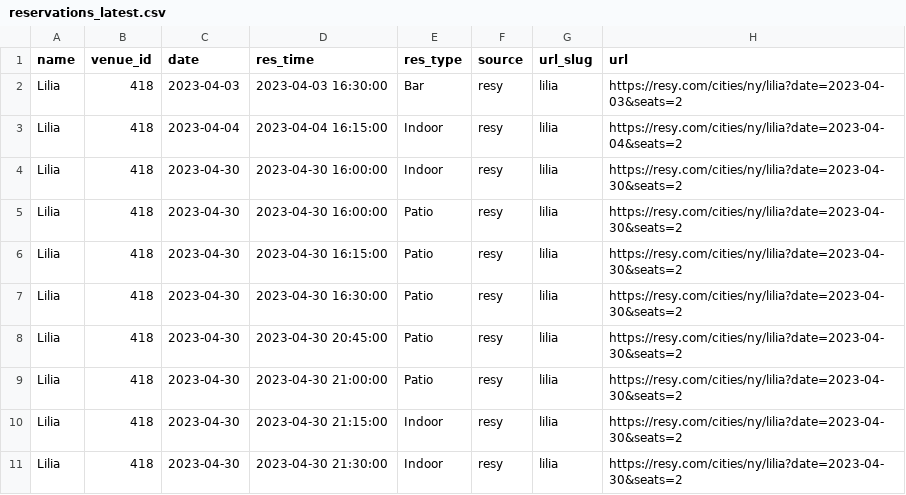
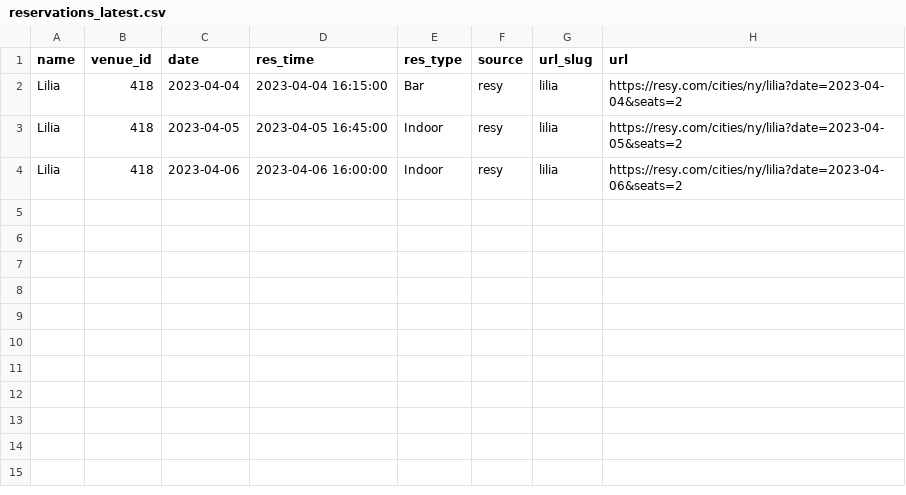
Before and after one commit to edj36/reservations, a CSV file: data/reservations_latest.csv, drawn as a sheet.

```diff
--- a/data/reservations_latest.csv
+++ b/data/reservations_latest.csv
@@ -1,11 +1,4 @@
 name,venue_id,date,res_time,res_type,source,url_slug,url
-Lilia,418,2023-04-03,2023-04-03 16:30:00,Bar,resy,lilia,https://resy.com/cities/ny/lilia?date=2023-04-03&seats=2
-Lilia,418,2023-04-04,2023-04-04 16:15:00,Indoor,resy,lilia,https://resy.com/cities/ny/lilia?date=2023-04-04&seats=2
-Lilia,418,2023-04-30,2023-04-30 16:00:00,Indoor,resy,lilia,https://resy.com/cities/ny/lilia?date=2023-04-30&seats=2
-Lilia,418,2023-04-30,2023-04-30 16:00:00,Patio,resy,lilia,https://resy.com/cities/ny/lilia?date=2023-04-30&seats=2
-Lilia,418,2023-04-30,2023-04-30 16:15:00,Patio,resy,lilia,https://resy.com/cities/ny/lilia?date=2023-04-30&seats=2
-Lilia,418,2023-04-30,2023-04-30 16:30:00,Patio,resy,lilia,https://resy.com/cities/ny/lilia?date=2023-04-30&seats=2
-Lilia,418,2023-04-30,2023-04-30 20:45:00,Patio,resy,lilia,https://resy.com/cities/ny/lilia?date=2023-04-30&seats=2
-Lilia,418,2023-04-30,2023-04-30 21:00:00,Patio,resy,lilia,https://resy.com/cities/ny/lilia?date=2023-04-30&seats=2
-Lilia,418,2023-04-30,2023-04-30 21:15:00,Indoor,resy,lilia,https://resy.com/cities/ny/lilia?date=2023-04-30&seats=2
-Lilia,418,2023-04-30,2023-04-30 21:30:00,Indoor,resy,lilia,https://resy.com/cities/ny/lilia?date=2023-04-30&seats=2
+Lilia,418,2023-04-04,2023-04-04 16:15:00,Bar,resy,lilia,https://resy.com/cities/ny/lilia?date=2023-04-04&seats=2
+Lilia,418,2023-04-05,2023-04-05 16:45:00,Indoor,resy,lilia,https://resy.com/cities/ny/lilia?date=2023-04-05&seats=2
+Lilia,418,2023-04-06,2023-04-06 16:00:00,Indoor,resy,lilia,https://resy.com/cities/ny/lilia?date=2023-04-06&seats=2
```
